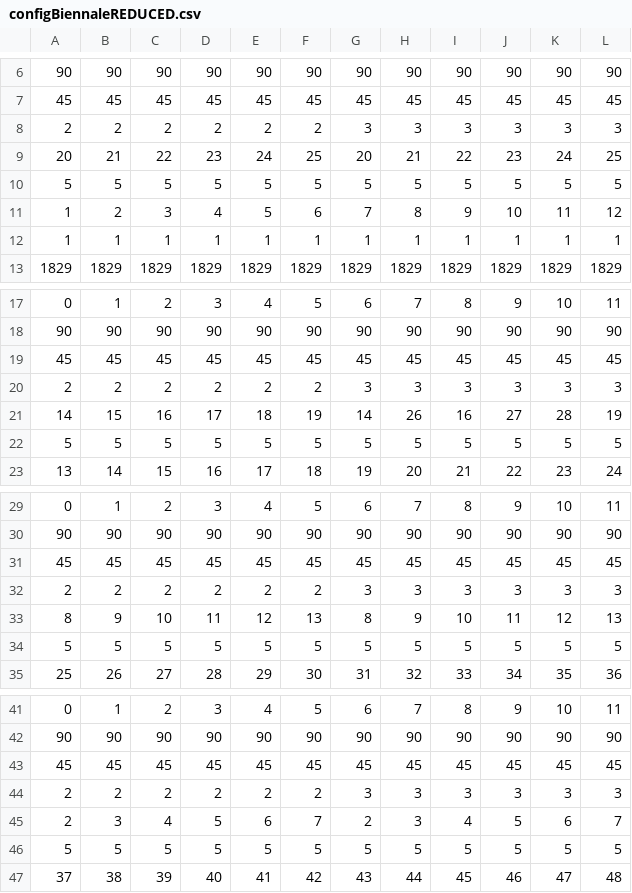
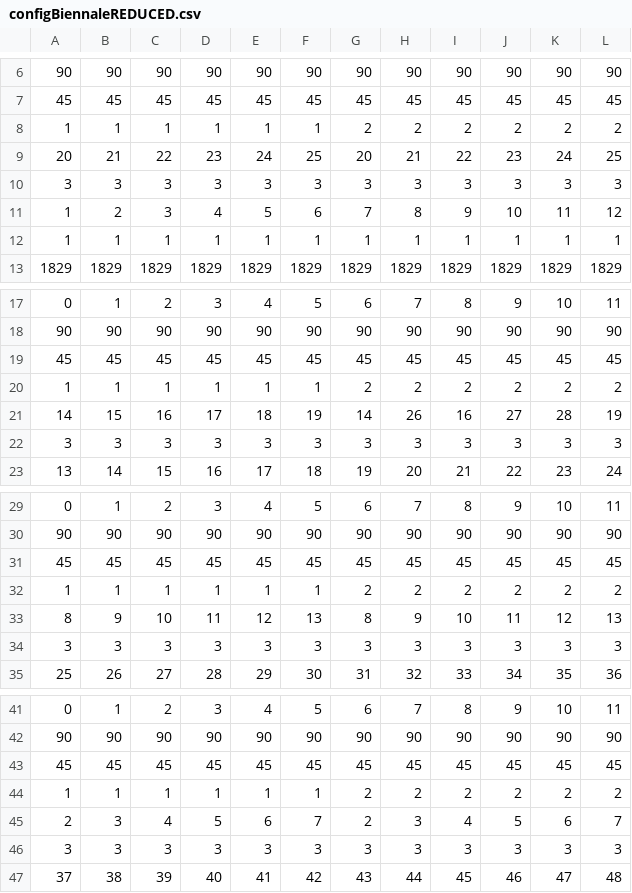
Before and after one commit to matdan/venice, a CSV file: coreFunctionality/configBiennaleREDUCED.csv, drawn as a sheet; only a part is shown, gaps mark what is left out.

Commit message:
config fix

```diff
--- a/coreFunctionality/configBiennaleREDUCED.csv
+++ b/coreFunctionality/configBiennaleREDUCED.csv
@@ -7,5 +7,5 @@
 45,45,45,45,45,45,45,45,45,45,45,45
-2,2,2,2,2,2,3,3,3,3,3,3
+1,1,1,1,1,1,2,2,2,2,2,2
 20,21,22,23,24,25,20,21,22,23,24,25
-5,5,5,5,5,5,5,5,5,5,5,5
+3,3,3,3,3,3,3,3,3,3,3,3
 1,2,3,4,5,6,7,8,9,10,11,12
@@ -19,5 +19,5 @@
 45,45,45,45,45,45,45,45,45,45,45,45
-2,2,2,2,2,2,3,3,3,3,3,3
+1,1,1,1,1,1,2,2,2,2,2,2
 14,15,16,17,18,19,14,26,16,27,28,19
-5,5,5,5,5,5,5,5,5,5,5,5
+3,3,3,3,3,3,3,3,3,3,3,3
 13,14,15,16,17,18,19,20,21,22,23,24
@@ -31,5 +31,5 @@
 45,45,45,45,45,45,45,45,45,45,45,45
-2,2,2,2,2,2,3,3,3,3,3,3
+1,1,1,1,1,1,2,2,2,2,2,2
 8,9,10,11,12,13,8,9,10,11,12,13
-5,5,5,5,5,5,5,5,5,5,5,5
+3,3,3,3,3,3,3,3,3,3,3,3
 25,26,27,28,29,30,31,32,33,34,35,36
@@ -43,5 +43,5 @@
 45,45,45,45,45,45,45,45,45,45,45,45
-2,2,2,2,2,2,3,3,3,3,3,3
+1,1,1,1,1,1,2,2,2,2,2,2
 2,3,4,5,6,7,2,3,4,5,6,7
-5,5,5,5,5,5,5,5,5,5,5,5
+3,3,3,3,3,3,3,3,3,3,3,3
 37,38,39,40,41,42,43,44,45,46,47,48
```
Also changed, not shown: 1 other file.
